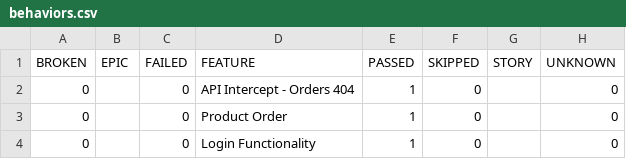
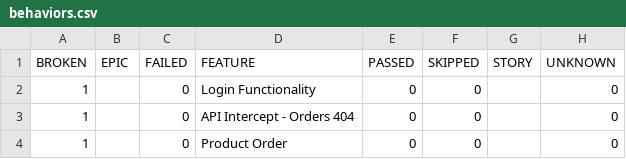
Before and after one commit to jagratgupta1989/AI-Driven-Playwright-Automation-Master-Framework, a CSV file: data/behaviors.csv, drawn as a sheet.

```diff
--- a/data/behaviors.csv
+++ b/data/behaviors.csv
@@ -1,4 +1,4 @@
 "BROKEN","EPIC","FAILED","FEATURE","PASSED","SKIPPED","STORY","UNKNOWN"
-"0","","0","API Intercept - Orders 404","1","0","","0"
-"0","","0","Product Order","1","0","","0"
-"0","","0","Login Functionality","1","0","","0"
+"1","","0","Login Functionality","0","0","","0"
+"1","","0","API Intercept - Orders 404","0","0","","0"
+"1","","0","Product Order","0","0","","0"
```
Also changed, not shown: data/suites.csv, 32 other files.
